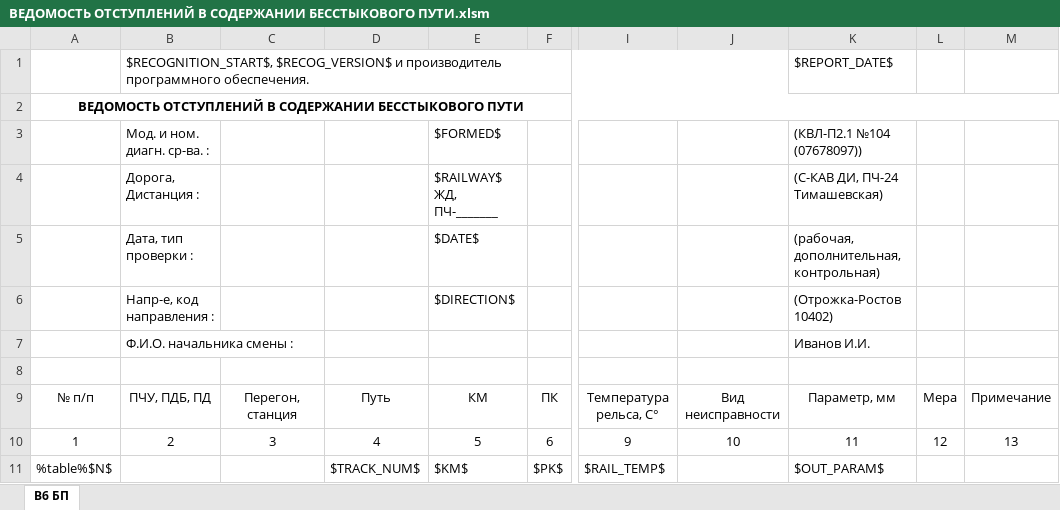
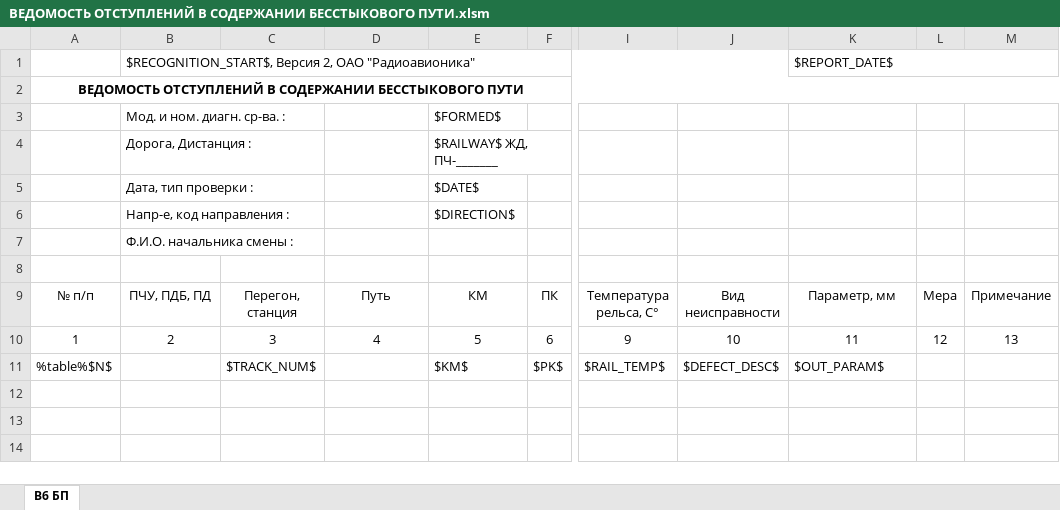
Before and after one commit to Bashakov/atape_sum_scripts, an Excel workbook: ВЕДОМОСТЬ ОТСТУПЛЕНИЙ В СОДЕРЖАНИИ БЕССТЫКОВОГО ПУТИ.xlsm, sheet В6 БП, drawn as a sheet; only a part is shown, gaps mark what is left out; values as stored, in another font and other column widths than the file's, no borders; charts and pictures not drawn; the diff names each change by its address in the sheet, - before the commit and + after, or states it on an @@ line.

```diff
--- a/ВЕДОМОСТЬ ОТСТУПЛЕНИЙ В СОДЕРЖАНИИ БЕССТЫКОВОГО ПУТИ.xlsm (sheet В6 БП)
+++ b/ВЕДОМОСТЬ ОТСТУПЛЕНИЙ В СОДЕРЖАНИИ БЕССТЫКОВОГО ПУТИ.xlsm (sheet В6 БП)
-B1: $RECOGNITION_START$, $RECOG_VERSION$ и производитель программного обеспечения.
+B1: $RECOGNITION_START$, Версия 2, ОАО "Радиоавионика"
+K1:M1 merged
-K3: (КВЛ-П2.1 №104 (07678097))
+K3: (empty)
-K4: (С-КАВ ДИ, ПЧ-24 Тимашевская)
+K4: (empty)
-K5: (рабочая, дополнительная, контрольная)
+K5: (empty)
-K6: (Отрожка-Ростов 10402)
+K6: (empty)
-K7: Иванов И.И.
+K7: (empty)
-C11: (empty)
+C11: $TRACK_NUM$
-D11: $TRACK_NUM$
+D11: (empty)
-J11: (empty)
+J11: $DEFECT_DESC$
```
Also changed, not shown: charts or pictures, ВЕДОМОСТЬ ОТСТУПЛЕНИЙ В СОДЕРЖАНИИ РЕЛЬСОВ.xlsm, ВЕДОМОСТЬ ОТСТУПЛЕНИЙ В СОДЕРЖАНИИ РЕЛЬСОВЫХ СТЫКОВ.xlsm, 4 other files.
